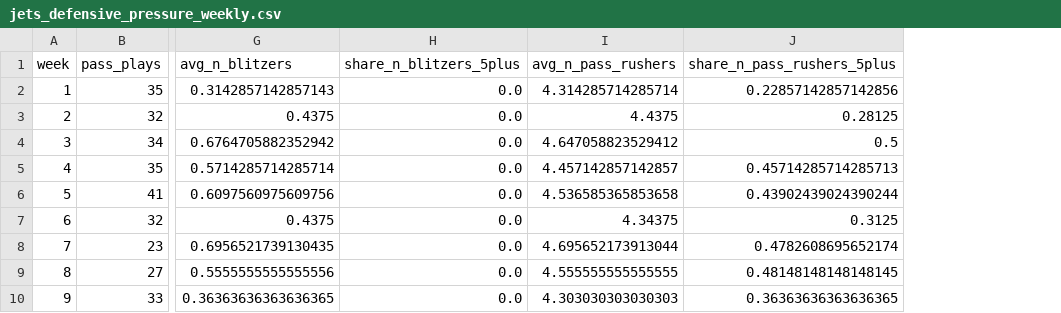
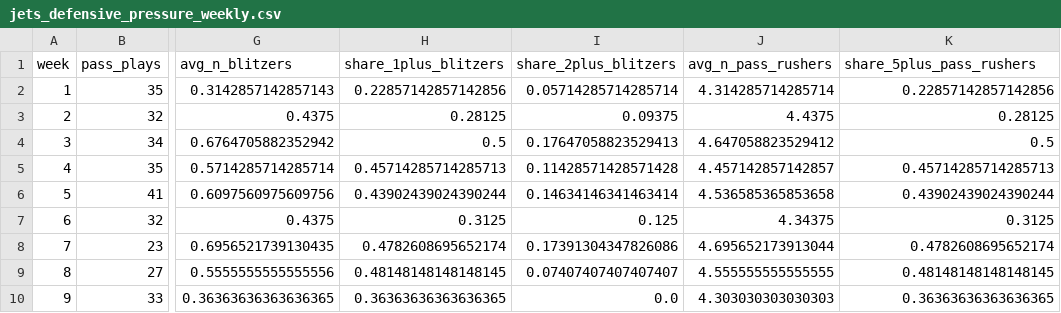
Before and after one commit to Fixedwing801/jets-performance-dashboard-2026, a CSV file: data/jets_defensive_pressure_weekly.csv, drawn as a sheet; only a part is shown, gaps mark what is left out; removed rows and columns are numbered as before the commit, all else as after; the diff names each change by its address in the sheet, - before the commit and + after, or states it on an @@ line.

```diff
--- a/data/jets_defensive_pressure_weekly.csv
+++ b/data/jets_defensive_pressure_weekly.csv
-column H (share_n_blitzers_5plus), rows 2-10: all 0.0
+column H (share_1plus_blitzers), rows 2-10: 0.22857142857142856 | 0.28125 | 0.5 | 0.45714285714285713 | 0.43902439024390244 | 0.3125 | 0.4782608695652174 | 0.48148148148148145 | 0.36363636363636365
+column I (share_2plus_blitzers), rows 2-10: 0.05714285714285714 | 0.09375 | 0.17647058823529413 | 0.11428571428571428 | 0.14634146341463414 | 0.125 | 0.17391304347826086 | 0.07407407407407407 | 0.0
-K1: share_n_pass_rushers_5plus
+K1: share_5plus_pass_rushers
```
Also changed, not shown: data/jets_coverage_free_external.csv, 8 other files.
